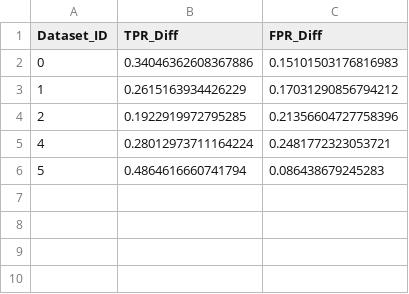
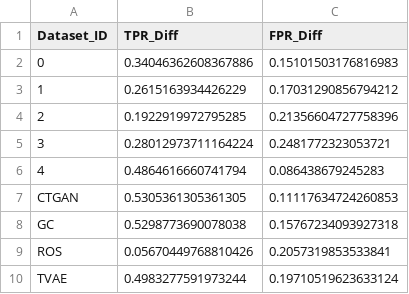
Before and after one commit to maxschaffelder/HCML_project, a CSV file: results/tpr_fpr_diff.csv, drawn as a sheet.

```diff
--- a/results/tpr_fpr_diff.csv
+++ b/results/tpr_fpr_diff.csv
@@ -4,3 +4,7 @@ Dataset_ID,TPR_Diff,FPR_Diff
 2,0.1922919972795285,0.21356604727758396
-4,0.28012973711164224,0.2481772323053721
-5,0.4864616660741794,0.086438679245283
+3,0.28012973711164224,0.2481772323053721
+4,0.4864616660741794,0.086438679245283
+CTGAN,0.5305361305361305,0.11117634724260853
+GC,0.5298773690078038,0.15767234093927318
+ROS,0.05670449768810426,0.2057319853533841
+TVAE,0.4983277591973244,0.19710519623633124
```
Also changed, not shown: results/tpr_fpr_abs.csv, 20 other files.
